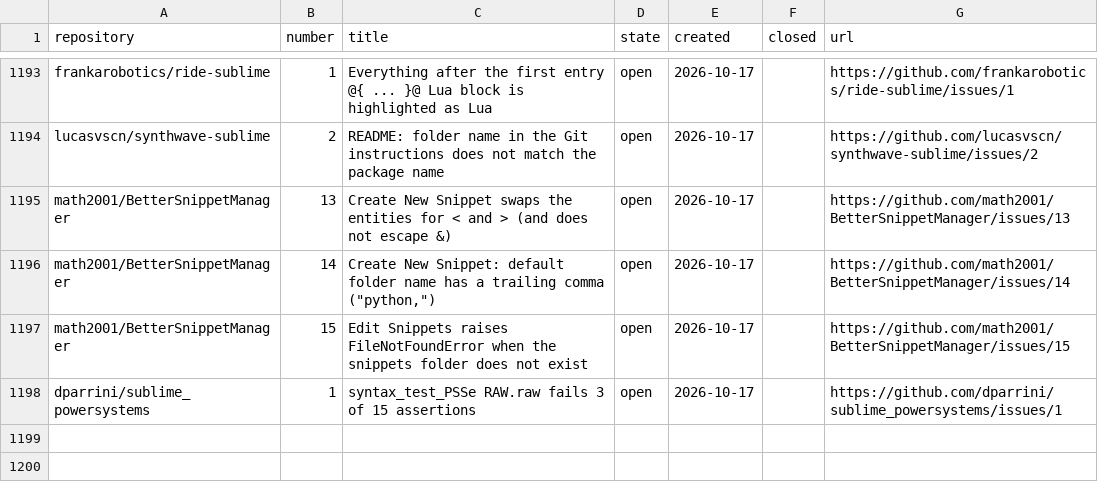
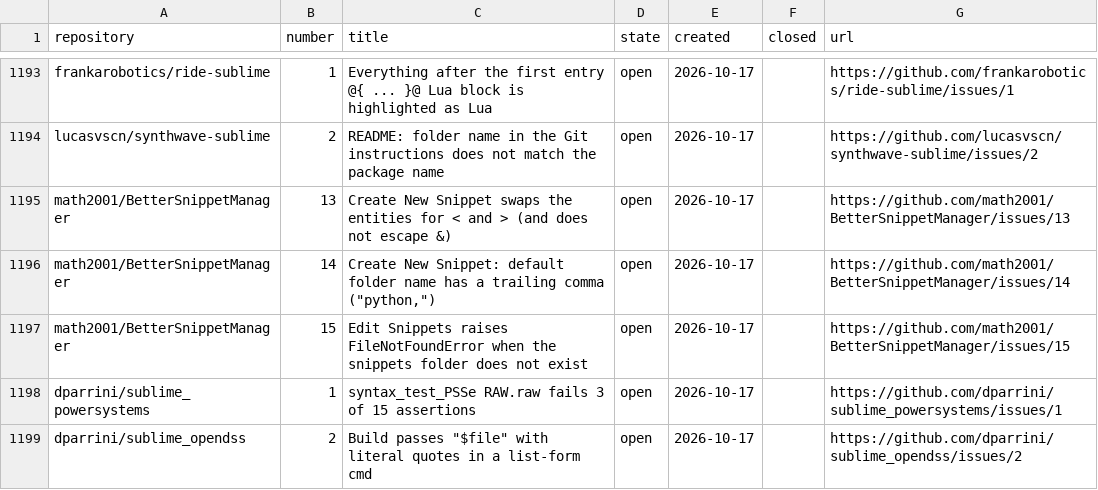
Before and after one commit to dpc00/sublime-package-audit, a TSV file: ISSUES.tsv, drawn as a sheet; only a part is shown, gaps mark what is left out.

```diff
--- a/ISSUES.tsv
+++ b/ISSUES.tsv
@@ -1198 +1198,2 @@ math2001/BetterSnippetManager	15	Edit Snippets raises FileNotFoundError when the
 dparrini/sublime_powersystems	1	syntax_test_PSSe RAW.raw fails 3 of 15 assertions	open	2026-10-17		https://github.com/dparrini/sublime_powersystems/issues/1
+dparrini/sublime_opendss	2	Build passes "$file" with literal quotes in a list-form cmd	open	2026-10-17		https://github.com/dparrini/sublime_opendss/issues/2
```
Also changed, not shown: RESULTS.tsv, 1 other file.
